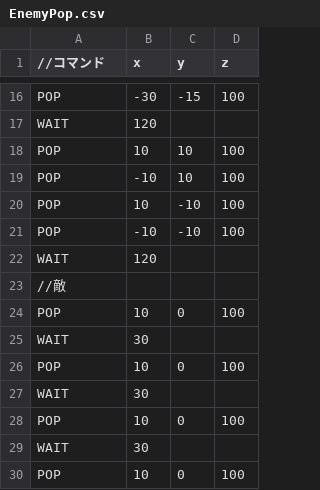
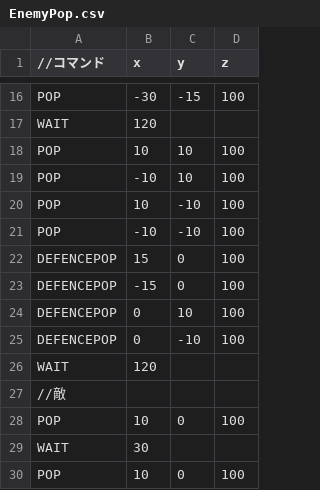
Before and after one commit to Tetsuya4430/Employment, a CSV file: Resources/EnemyPop.csv, drawn as a sheet; only a part is shown, gaps mark what is left out; the shorter side is filled out with more unchanged rows.

```diff
--- a/Resources/EnemyPop.csv
+++ b/Resources/EnemyPop.csv
@@ -21,2 +21,6 @@ POP,10, -10, 100
 POP,-10, -10, 100
+DEFENCEPOP,15,0,100
+DEFENCEPOP,-15,0,100
+DEFENCEPOP,0,10,100
+DEFENCEPOP,0,-10,100
 WAIT,120,,
```
Also changed, not shown: 31 other files.
